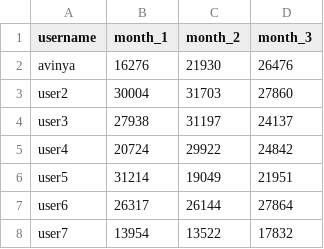
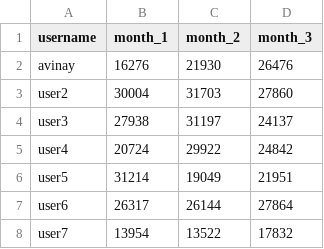
Before and after one commit to pradhan-pk/wequity-fin-wellness, a CSV file: backend/data/income_history.csv, drawn as a sheet; only a part is shown.

```diff
--- a/backend/data/income_history.csv
+++ b/backend/data/income_history.csv
@@ -1,3 +1,3 @@
 username,month_1,month_2,month_3
-avinya,16276,21930,26476
+avinay,16276,21930,26476
 user2,30004,31703,27860
```
Also changed, not shown: backend/data/user_profiles.csv, 9 other files.
